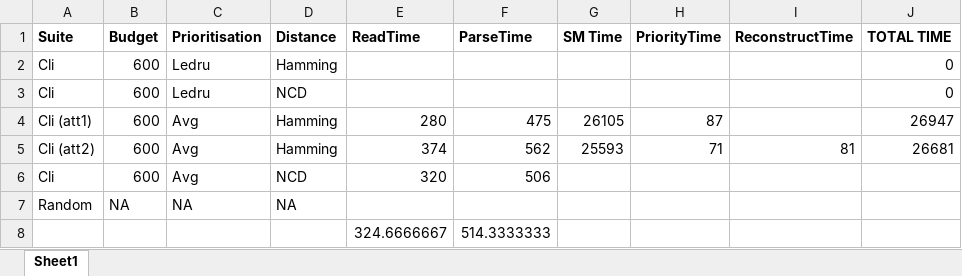
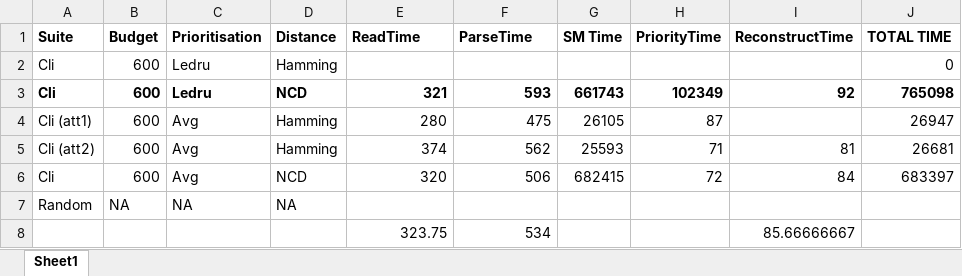
Before and after one commit to bobbyjameswilliams/dissertation-TCP-string-distances, an Excel workbook: ExportedTestSuites/Reconstructed Suites/Generationtimes.xlsx, sheet Sheet1, drawn as a sheet; values as stored, in another font and other column widths than the file's, no borders; removed rows and columns are numbered as before the commit, all else as after; the diff names each change by its address in the sheet, - before the commit and + after, or states it on an @@ line.

```diff
--- a/ExportedTestSuites/Reconstructed Suites/Generationtimes.xlsx (sheet Sheet1)
+++ b/ExportedTestSuites/Reconstructed Suites/Generationtimes.xlsx (sheet Sheet1)
-A3:D3 bold: off
+A3:D3 bold: on
-E3 (ReadTime): (empty)
+E3 (ReadTime): 321
-F3 (ParseTime): (empty)
+F3 (ParseTime): 593
-G3 (SM Time): (empty)
+G3 (SM Time): 661743
-H3 (PriorityTime): (empty)
+H3 (PriorityTime): 102349
-I3 (ReconstructTime): (empty)
+I3 (ReconstructTime): 92
-J3 (TOTAL TIME): 0
+J3 (TOTAL TIME): 765098
-J3 bold: off
+J3 bold: on
-G6 (SM Time): (empty)
+G6 (SM Time): 682415
-H6 (PriorityTime): (empty)
+H6 (PriorityTime): 72
-I6 (ReconstructTime): (empty)
+I6 (ReconstructTime): 84
-J6 (TOTAL TIME): (empty)
+J6 (TOTAL TIME): 683397
-row 8:  |  |  |  | 324.6666667 | 514.3333333
+row 8:  |  |  |  | 323.75 | 534 |  |  | 85.66666667
```
Also changed, not shown: 2 other files.
